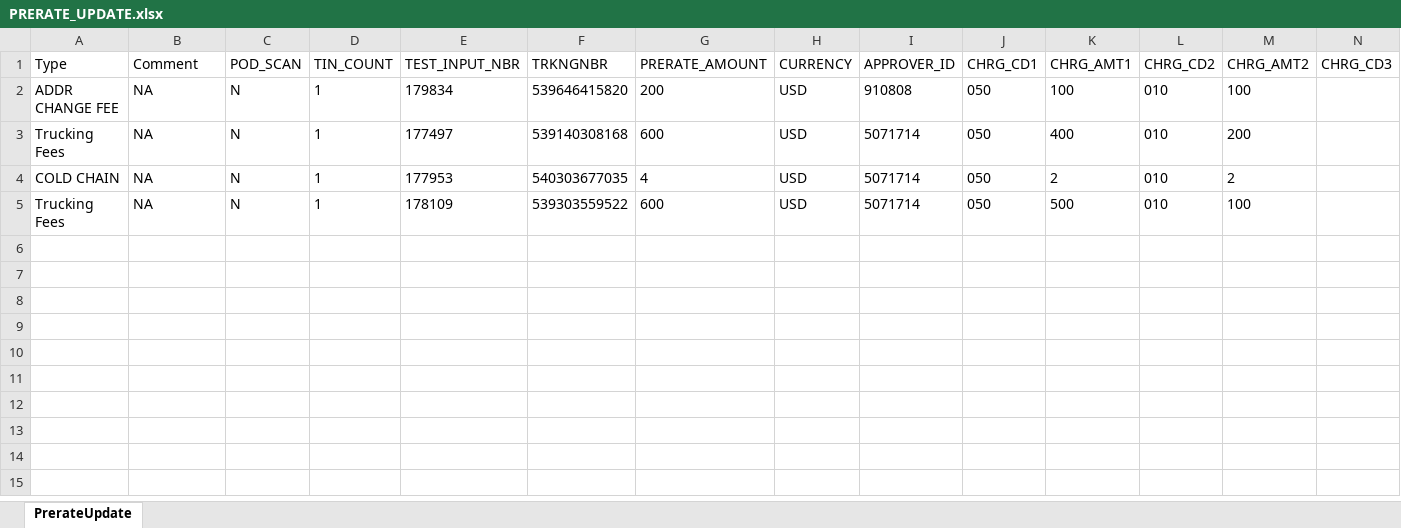
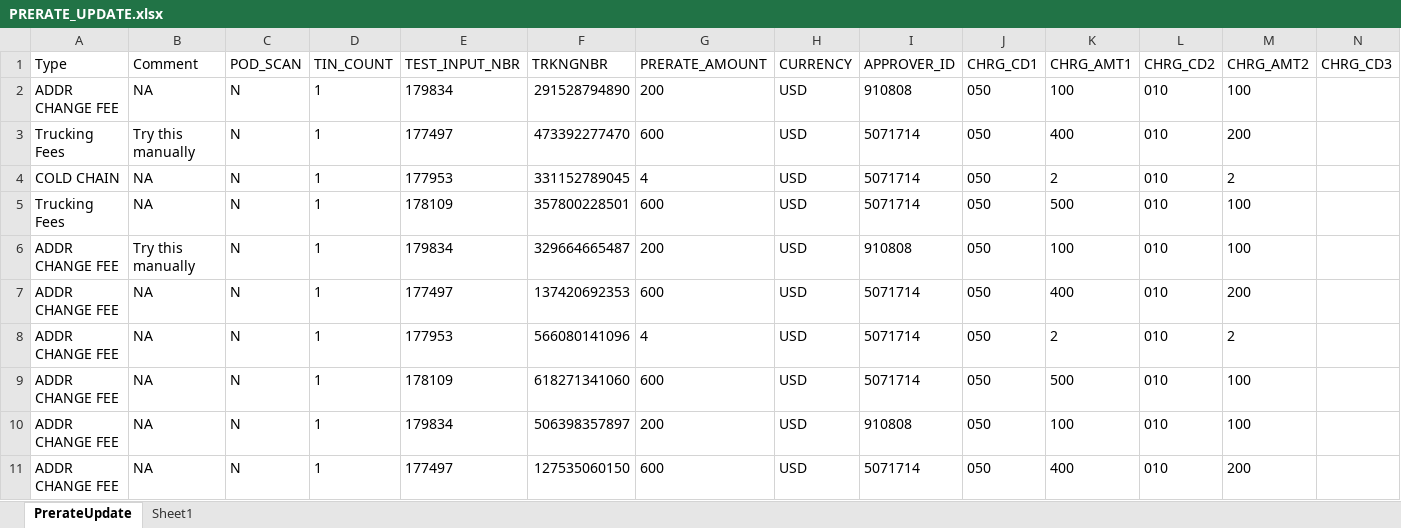
Before and after one commit to 5194105/Master-GUI, an Excel workbook: test data/PRERATE_UPDATE.xlsx, sheet PrerateUpdate, drawn as a sheet; only a part is shown; values as stored, in another font and other column widths than the file's, no borders; rows hold the shown columns only; the diff names each change by its address in the sheet, - before the commit and + after, or states it on an @@ line.

```diff
--- a/test data/PRERATE_UPDATE.xlsx (sheet PrerateUpdate)
+++ b/test data/PRERATE_UPDATE.xlsx (sheet PrerateUpdate)
+sheet tab: Sheet1
-F2 (TRKNGNBR): 539646415820
+F2 (TRKNGNBR): 291528794890
-B3 (Comment): NA
+B3 (Comment): Try this manually
-F3 (TRKNGNBR): 539140308168
+F3 (TRKNGNBR): 473392277470
-F4 (TRKNGNBR): 540303677035
+F4 (TRKNGNBR): 331152789045
-F5 (TRKNGNBR): 539303559522
+F5 (TRKNGNBR): 357800228501
+row 6: ADDR CHANGE FEE | Try this manually | N | 1 | 179834 | 329664665487 | 200 | USD | 910808 | 050 | 100 | 010 | 100
+row 7: ADDR CHANGE FEE | NA | N | 1 | 177497 | 137420692353 | 600 | USD | 5071714 | 050 | 400 | 010 | 200
+row 8: ADDR CHANGE FEE | NA | N | 1 | 177953 | 566080141096 | 4 | USD | 5071714 | 050 | 2 | 010 | 2
+row 9: ADDR CHANGE FEE | NA | N | 1 | 178109 | 618271341060 | 600 | USD | 5071714 | 050 | 500 | 010 | 100
+row 10: ADDR CHANGE FEE | NA | N | 1 | 179834 | 506398357897 | 200 | USD | 910808 | 050 | 100 | 010 | 100
+row 11: ADDR CHANGE FEE | NA | N | 1 | 177497 | 127535060150 | 600 | USD | 5071714 | 050 | 400 | 010 | 200
```
Also changed, not shown: 18 other files.
